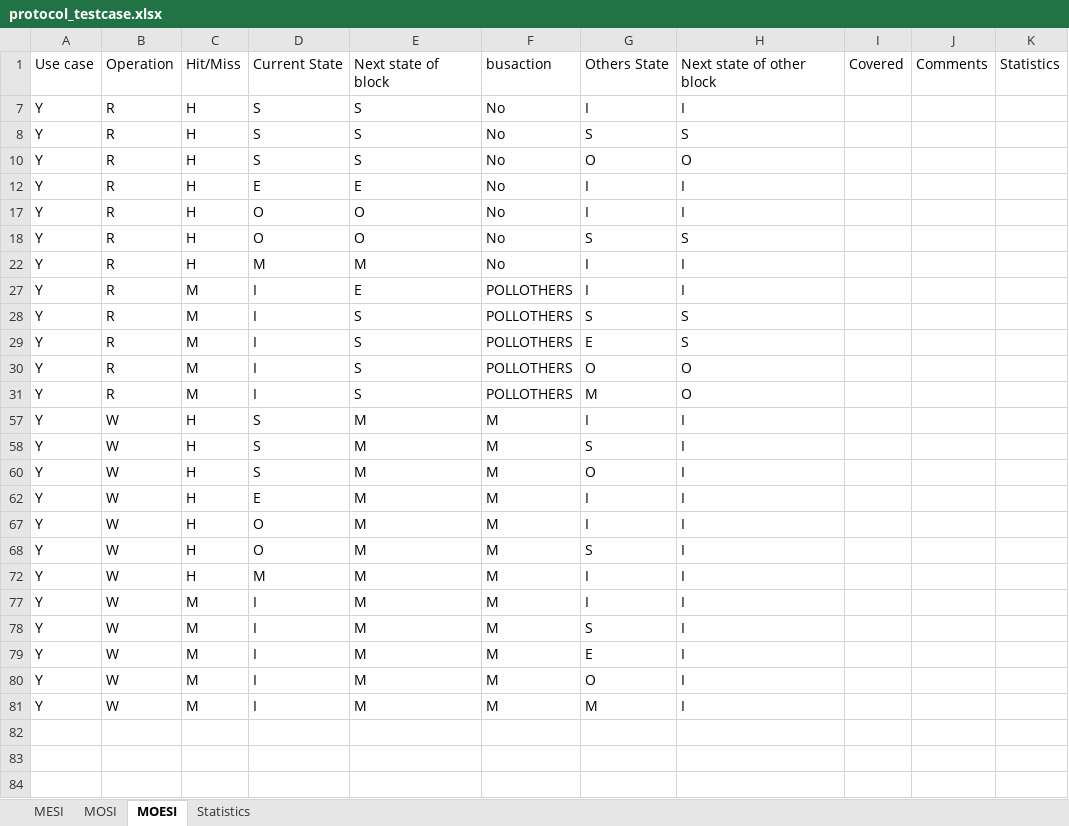
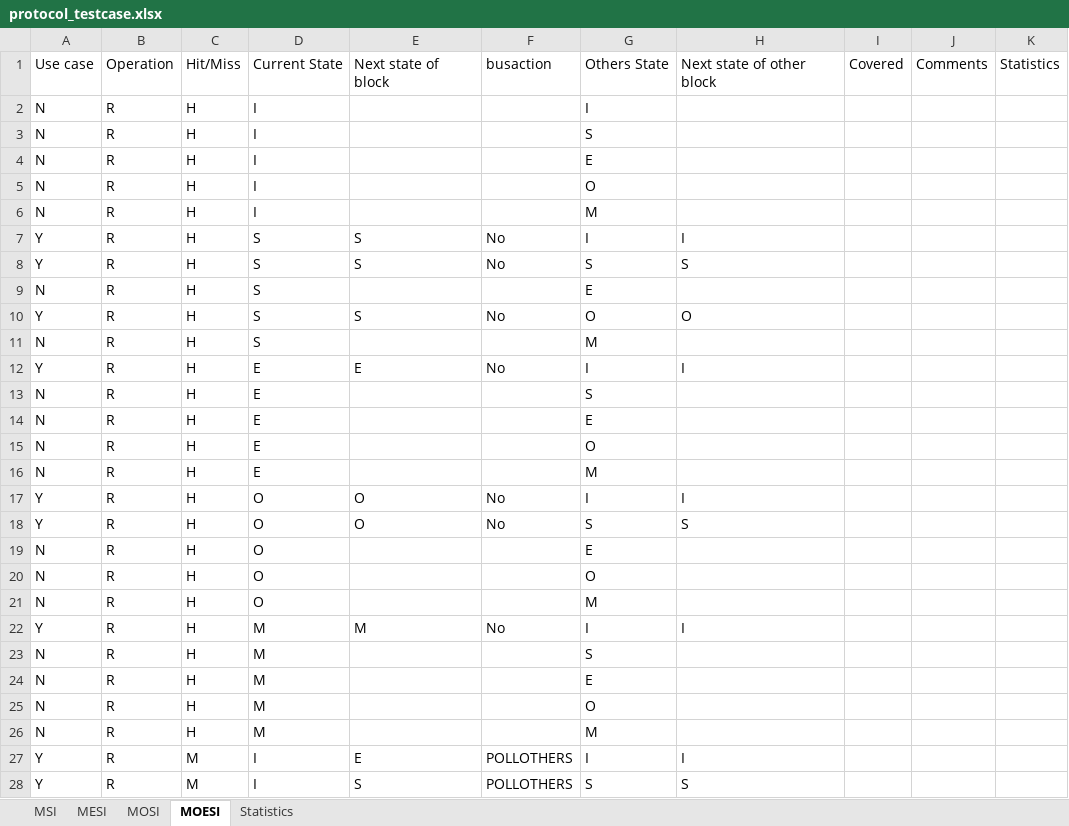
Before and after one commit to gdpande97/cache-coherence-simulator, an Excel workbook: protocol_testcase.xlsx, sheet MOESI, drawn as a sheet; only a part is shown; the shorter side is filled out with more unchanged rows; values as stored, in another font and other column widths than the file's, no borders; the diff covers the shown part only; the diff names each change by its address in the sheet, - before the commit and + after, or states it on an @@ line.

```diff
--- a/protocol_testcase.xlsx (sheet MOESI)
+++ b/protocol_testcase.xlsx (sheet MOESI)
+sheet tab: MSI
@@ row 2 unhidden: N | R | H | I |  |  | I @@
@@ row 3 unhidden: N | R | H | I |  |  | S @@
@@ row 4 unhidden: N | R | H | I |  |  | E @@
@@ row 5 unhidden: N | R | H | I |  |  | O @@
@@ row 6 unhidden: N | R | H | I |  |  | M @@
@@ row 9 unhidden: N | R | H | S |  |  | E @@
@@ row 11 unhidden: N | R | H | S |  |  | M @@
@@ row 13 unhidden: N | R | H | E |  |  | S @@
@@ row 14 unhidden: N | R | H | E |  |  | E @@
@@ row 15 unhidden: N | R | H | E |  |  | O @@
@@ row 16 unhidden: N | R | H | E |  |  | M @@
@@ row 19 unhidden: N | R | H | O |  |  | E @@
@@ row 20 unhidden: N | R | H | O |  |  | O @@
@@ row 21 unhidden: N | R | H | O |  |  | M @@
@@ row 23 unhidden: N | R | H | M |  |  | S @@
@@ row 24 unhidden: N | R | H | M |  |  | E @@
@@ row 25 unhidden: N | R | H | M |  |  | O @@
@@ row 26 unhidden: N | R | H | M |  |  | M @@
```
Also changed, not shown: 58 hidden or unhidden rows elsewhere in this sheet, sheet MOSI.
